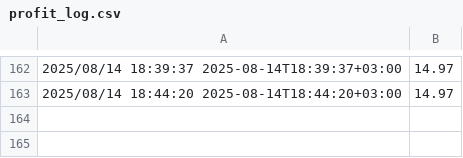
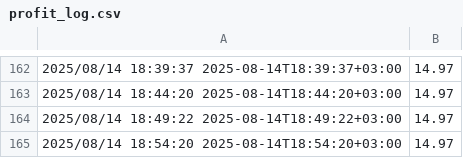
Before and after one commit to samuael/trading_bot, a CSV file: profit_log.csv, drawn as a sheet; only a part is shown, gaps mark what is left out; the diff names each change by its address in the sheet, - before the commit and + after, or states it on an @@ line.

```diff
--- a/profit_log.csv
+++ b/profit_log.csv
+row 164: 2025/08/14 18:49:22 2025-08-14T18:49:22+03:00 | 14.97
+row 165: 2025/08/14 18:54:20 2025-08-14T18:54:20+03:00 | 14.97
```
Also changed, not shown: 2 other files.
